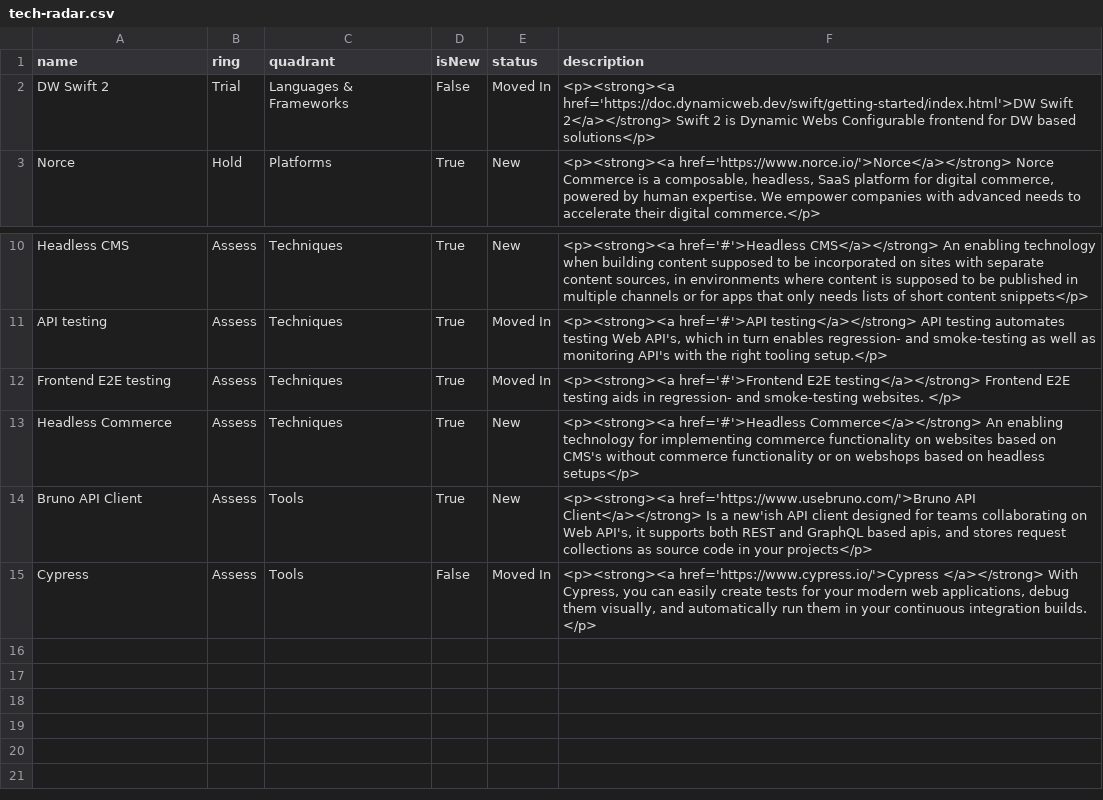
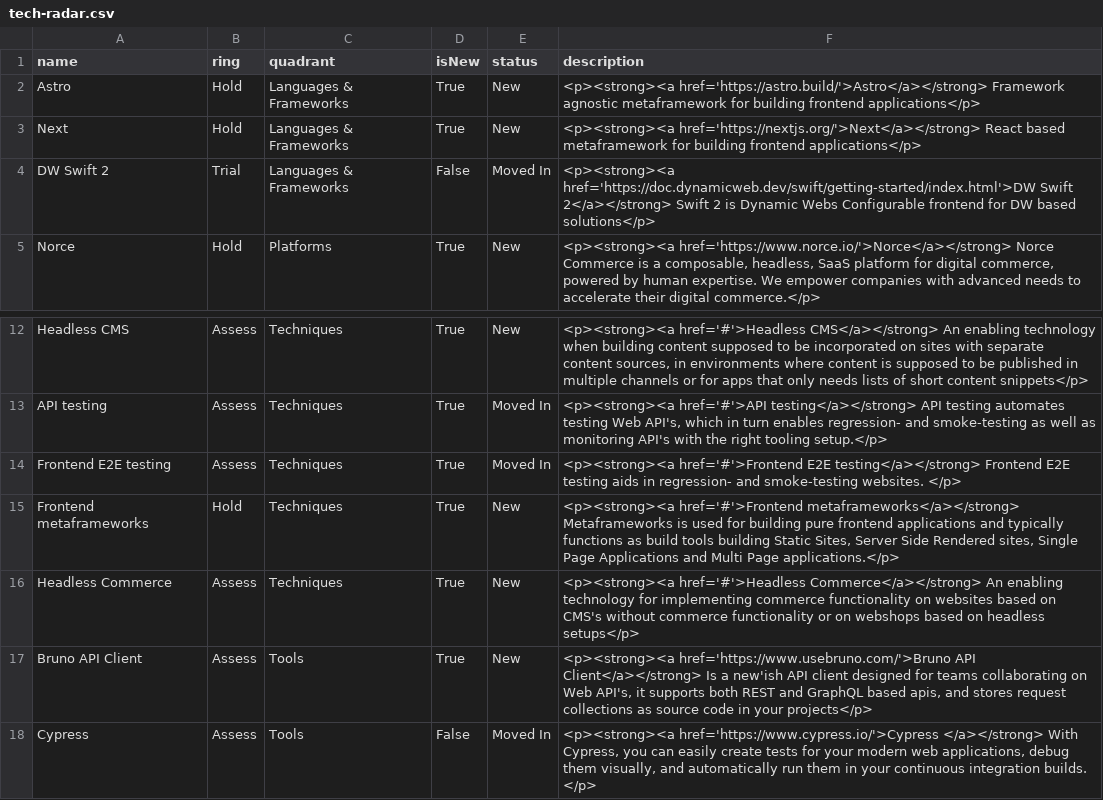
Before and after one commit to jhauge/twoday-techradar, a CSV file: data/tech-radar.csv, drawn as a sheet; only a part is shown, gaps mark what is left out.

Commit message:
chore: added some tech

```diff
--- a/data/tech-radar.csv
+++ b/data/tech-radar.csv
@@ -1,2 +1,4 @@
 "name","ring","quadrant","isNew","status","description"
+"Astro","Hold","Languages & Frameworks","True","New","<p><strong><a href='https://astro.build/'>Astro</a></strong> Framework agnostic metaframework for building frontend applications</p>"
+"Next","Hold","Languages & Frameworks","True","New","<p><strong><a href='https://nextjs.org/'>Next</a></strong> React based metaframework for building frontend applications</p>"
 "DW Swift 2","Trial","Languages & Frameworks","False","Moved In","<p><strong><a href='https://doc.dynamicweb.dev/swift/getting-started/index.html'>DW Swift 2</a></strong> Swift 2 is Dynamic Webs Configurable frontend for DW based solutions</p>"
@@ -12,2 +14,3 @@
 "Frontend E2E testing","Assess","Techniques","True","Moved In","<p><strong><a href='#'>Frontend E2E testing</a></strong> Frontend E2E testing aids in regression- and smoke-testing websites. </p>"
+"Frontend metaframeworks","Hold","Techniques","True","New","<p><strong><a href='#'>Frontend metaframeworks</a></strong> Metaframeworks is used for building pure frontend applications and typically functions as build tools building Static Sites, Server Side Rendered sites, Single Page Applications and Multi Page applications.</p>"
 "Headless Commerce","Assess","Techniques","True","New","<p><strong><a href='#'>Headless Commerce</a></strong> An enabling technology for implementing commerce functionality on websites based on CMS's without commerce functionality or on webshops based on headless setups</p>"
```
